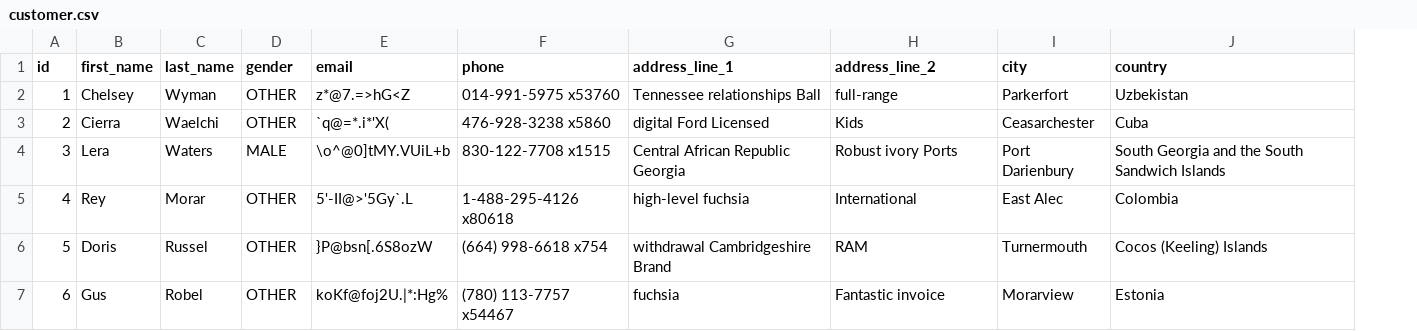
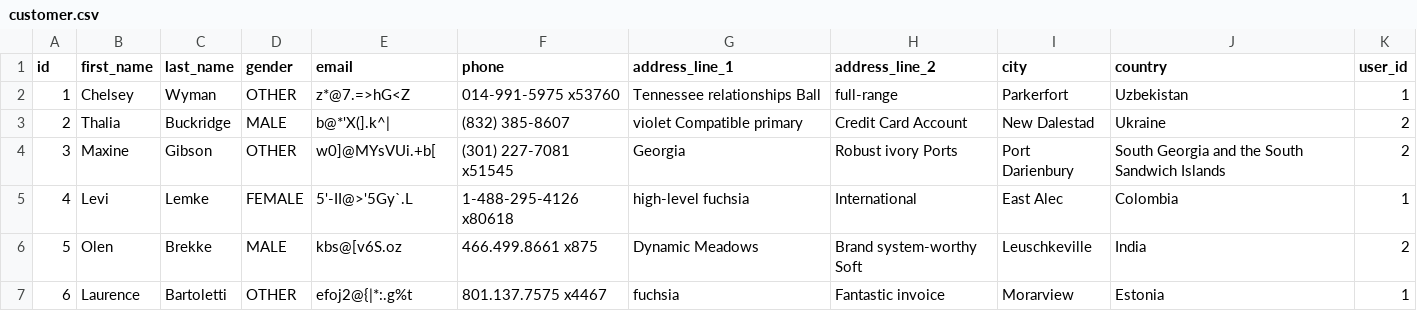
Before and after one commit to Harukine/online-store, a CSV file: src/main/resources/config/liquibase/fake-data/customer.csv, drawn as a sheet; only a part is shown; the diff covers the shown part only; the diff names each change by its address in the sheet, - before the commit and + after, or states it on an @@ line.

```diff
--- a/src/main/resources/config/liquibase/fake-data/customer.csv
+++ b/src/main/resources/config/liquibase/fake-data/customer.csv
+column K (user_id), rows 2-7: 1 | 2 | 2 | 1 | 2 | 1
-B3 (first_name): Cierra
+B3 (first_name): Thalia
-C3 (last_name): Waelchi
+C3 (last_name): Buckridge
-D3 (gender): OTHER
+D3 (gender): MALE
-E3 (email): `q@=*.i*'X(
+E3 (email): b@*'X(].k^|
-F3 (phone): 476-928-3238 x5860
+F3 (phone): (832) 385-8607
-G3 (address_line_1): digital Ford Licensed
+G3 (address_line_1): violet Compatible primary
-H3 (address_line_2): Kids
+H3 (address_line_2): Credit Card Account
-I3 (city): Ceasarchester
+I3 (city): New Dalestad
-J3 (country): Cuba
+J3 (country): Ukraine
-B4 (first_name): Lera
+B4 (first_name): Maxine
-C4 (last_name): Waters
+C4 (last_name): Gibson
-D4 (gender): MALE
+D4 (gender): OTHER
-E4 (email): \o^@0]tMY.VUiL+b
+E4 (email): w0]@MYsVUi.+b[
-F4 (phone): 830-122-7708 x1515
+F4 (phone): (301) 227-7081 x51545
-G4 (address_line_1): Central African Republic Georgia
+G4 (address_line_1): Georgia
-B5 (first_name): Rey
+B5 (first_name): Levi
-C5 (last_name): Morar
+C5 (last_name): Lemke
-D5 (gender): OTHER
+D5 (gender): FEMALE
-B6 (first_name): Doris
+B6 (first_name): Olen
-C6 (last_name): Russel
+C6 (last_name): Brekke
-D6 (gender): OTHER
+D6 (gender): MALE
-E6 (email): }P@bsn[.6S8ozW
+E6 (email): kbs@[v6S.oz
-F6 (phone): (664) 998-6618 x754
+F6 (phone): 466.499.8661 x875
-G6 (address_line_1): withdrawal Cambridgeshire Brand
+G6 (address_line_1): Dynamic Meadows
-H6 (address_line_2): RAM
+H6 (address_line_2): Brand system-worthy Soft
-I6 (city): Turnermouth
+I6 (city): Leuschkeville
-J6 (country): Cocos (Keeling) Islands
+J6 (country): India
-B7 (first_name): Gus
+B7 (first_name): Laurence
-C7 (last_name): Robel
+C7 (last_name): Bartoletti
-E7 (email): koKf@foj2U.|*:Hg%
+E7 (email): efoj2@{|*:.g%t
-F7 (phone): (780) 113-7757 x54467
+F7 (phone): 801.137.7575 x4467
```
Also changed, not shown: 29 edited cells elsewhere in this file, src/main/resources/config/liquibase/fake-data/invoice.csv, src/main/resources/config/liquibase/fake-data/order_item.csv, 57 other files.
